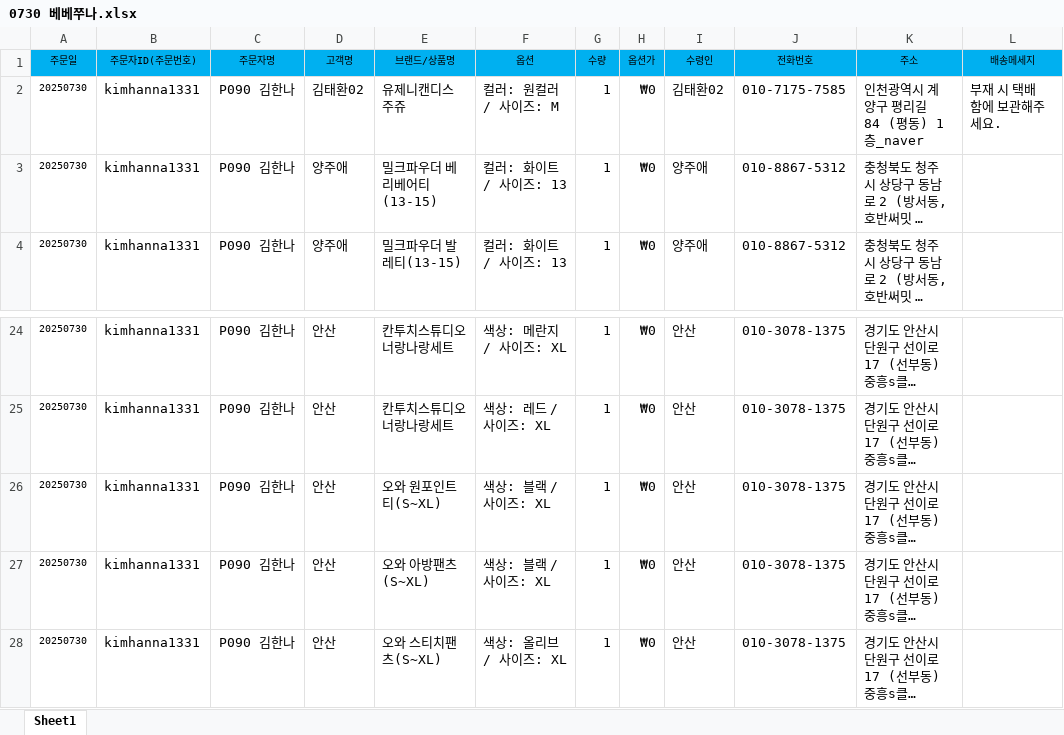
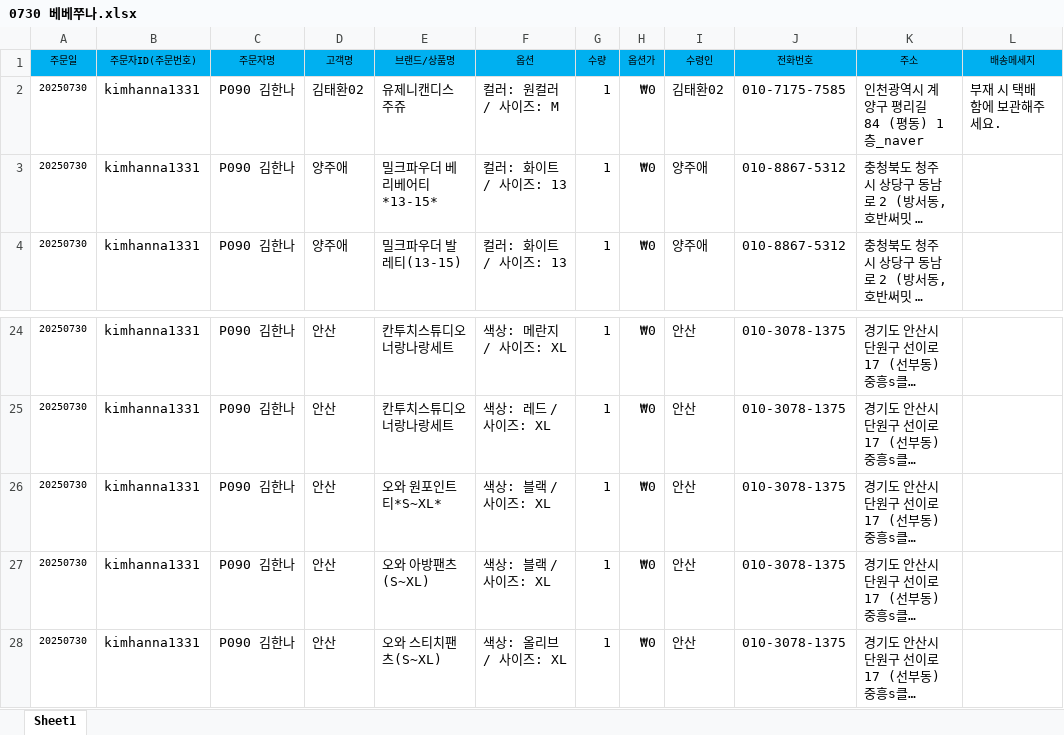
Before and after one commit to jihun2da/brand-matching-system, an Excel workbook: 0730 베베쭈나.xlsx, sheet Sheet1, drawn as a sheet; only a part is shown, gaps mark what is left out; long unchanged cells end in …; values as stored, in another font and other column widths than the file's, no borders; the diff names each change by its address in the sheet, - before the commit and + after, or states it on an @@ line.

```diff
--- a/0730 베베쭈나.xlsx (sheet Sheet1)
+++ b/0730 베베쭈나.xlsx (sheet Sheet1)
-E3 (브랜드/상품명): 밀크파우더 베리베어티(13-15)
+E3 (브랜드/상품명): 밀크파우더 베리베어티*13-15*
-E26 (브랜드/상품명): 오와 원포인트티(S~XL)
+E26 (브랜드/상품명): 오와 원포인트티*S~XL*
```
Also changed, not shown: keywords.xlsx, 5 other files.
